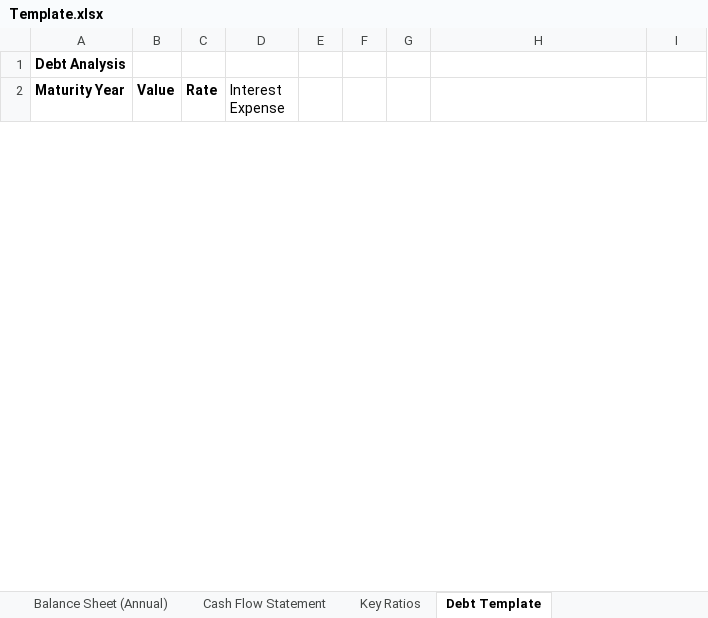
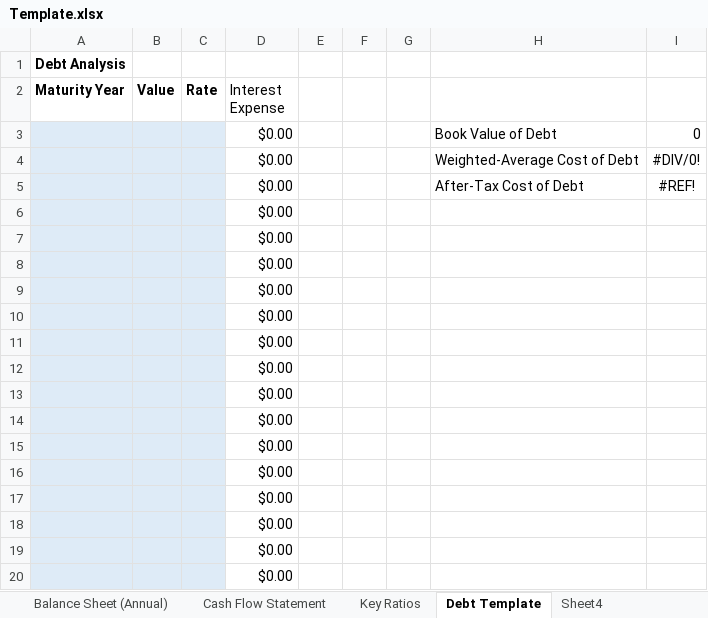
Before and after one commit to Rupak2pk/auto-valuation-, an Excel workbook: Template.xlsx, sheet Debt Template, drawn as a sheet; only a part is shown; values as stored, in another font and other column widths than the file's, no borders; the diff covers the shown part only; the diff names each change by its address in the sheet, - before the commit and + after, or states it on an @@ line.

Commit message:
Add files via upload
Made Debt Insertion More Practical

```diff
--- a/Template.xlsx (sheet Debt Template)
+++ b/Template.xlsx (sheet Debt Template)
+sheet tab: Sheet4
+row 3:  |  |  | $0.00 |  |  |  | Book Value of Debt | 0
+row 4:  |  |  | $0.00 |  |  |  | Weighted-Average Cost of Debt | #DIV/0!
+row 5:  |  |  | $0.00 |  |  |  | After-Tax Cost of Debt | #REF!
+row 6:  |  |  | $0.00
+row 7:  |  |  | $0.00
+row 8:  |  |  | $0.00
+row 9:  |  |  | $0.00
+row 10:  |  |  | $0.00
+row 11:  |  |  | $0.00
+row 12:  |  |  | $0.00
+row 13:  |  |  | $0.00
+row 14:  |  |  | $0.00
+row 15:  |  |  | $0.00
+row 16:  |  |  | $0.00
+row 17:  |  |  | $0.00
+row 18:  |  |  | $0.00
+row 19:  |  |  | $0.00
+row 20:  |  |  | $0.00
```
Also changed, not shown: 1547 added rows and cell formats elsewhere in this sheet, sheet DCF, formulas that keep their value.
